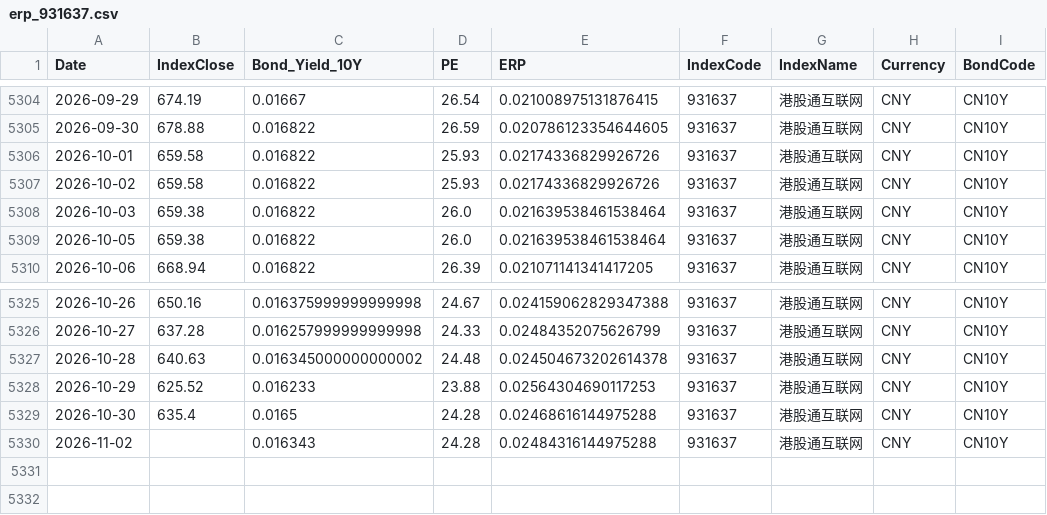
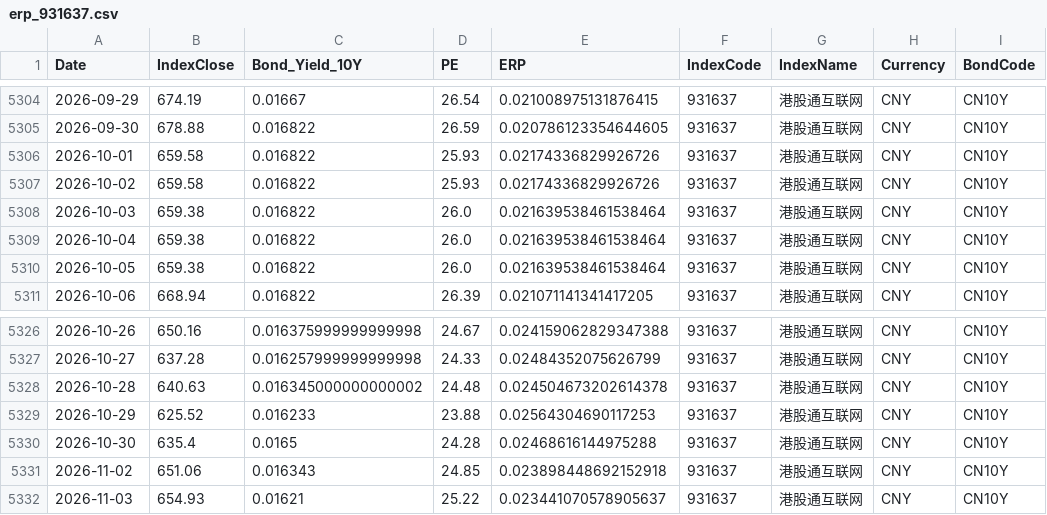
Before and after one commit to ChiaraVan1/equity-risk-premium-monitor, a CSV file: data/erp_931637.csv, drawn as a sheet; only a part is shown, gaps mark what is left out.

```diff
--- a/data/erp_931637.csv
+++ b/data/erp_931637.csv
@@ -5308,2 +5308,3 @@
 2026-10-03,659.38,0.016822,26.0,0.021639538461538464,931637,港股通互联网,CNY,CN10Y
+2026-10-04,659.38,0.016822,26.0,0.021639538461538464,931637,港股通互联网,CNY,CN10Y
 2026-10-05,659.38,0.016822,26.0,0.021639538461538464,931637,港股通互联网,CNY,CN10Y
@@ -5329,2 +5330,3 @@
 2026-10-30,635.4,0.0165,24.28,0.02468616144975288,931637,港股通互联网,CNY,CN10Y
-2026-11-02,,0.016343,24.28,0.02484316144975288,931637,港股通互联网,CNY,CN10Y
+2026-11-02,651.06,0.016343,24.85,0.023898448692152918,931637,港股通互联网,CNY,CN10Y
+2026-11-03,654.93,0.01621,25.22,0.023441070578905637,931637,港股通互联网,CNY,CN10Y
```
Also changed, not shown: data/erp_930781.csv, data/erp_950125.csv, 31 other files.
